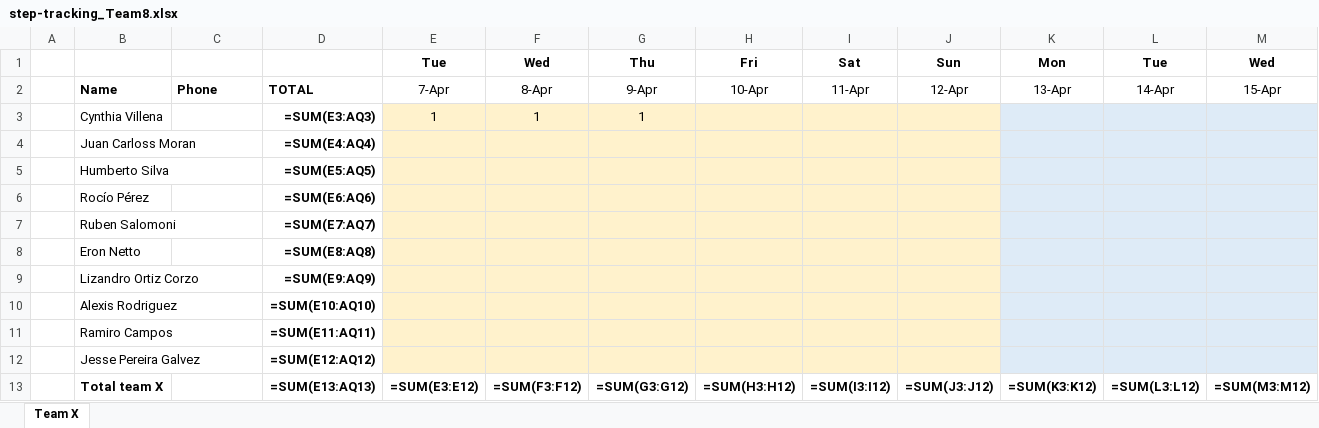
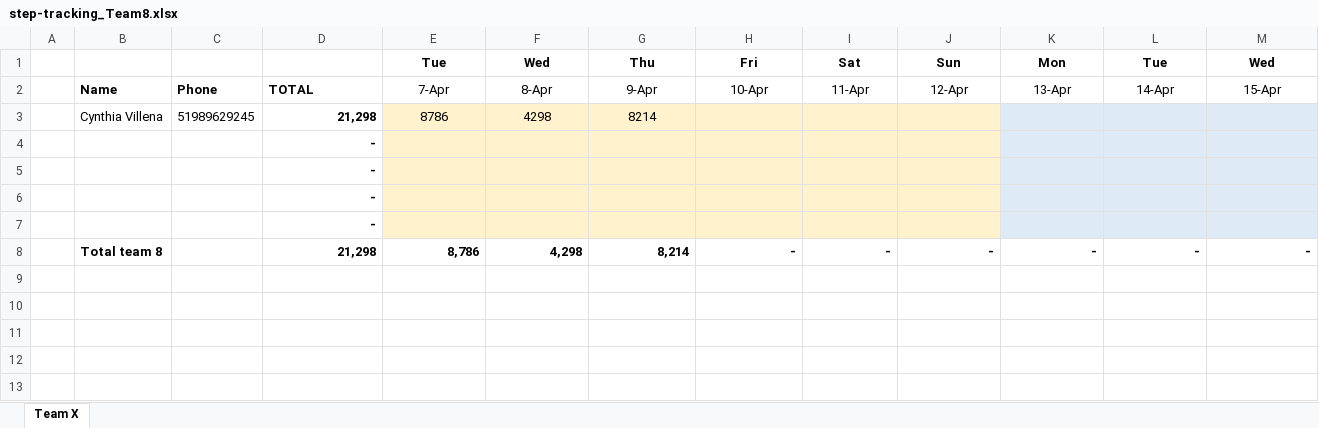
Before and after one commit to eronbfr/Team-8-STC-Nokia, an Excel workbook: step-tracking_Team8.xlsx, sheet Team X, drawn as a sheet; only a part is shown; values as stored, in another font and other column widths than the file's, no borders; formulas without a stored value are shown as written; removed rows and columns are numbered as before the commit, all else as after; rows hold the shown columns only; the diff names each change by its address in the sheet, - before the commit and + after, or states it on an @@ line.

Commit message:
Update step-tracking spreadsheet via dashboard

```diff
--- a/step-tracking_Team8.xlsx (sheet Team X)
+++ b/step-tracking_Team8.xlsx (sheet Team X)
-row 3:  | Cynthia Villena |  | =SUM(E3:AQ3) | 1 | 1 | 1
-row 4:  | Juan Carloss Moran |  | =SUM(E4:AQ4)
-row 5:  | Humberto Silva |  | =SUM(E5:AQ5)
-row 6:  | Rocío Pérez |  | =SUM(E6:AQ6)
-row 7:  | Ruben Salomoni |  | =SUM(E7:AQ7)
-row 8:  | Eron Netto |  | =SUM(E8:AQ8)
-row 9:  | Lizandro Ortiz Corzo |  | =SUM(E9:AQ9)
-row 10:  | Alexis Rodriguez |  | =SUM(E10:AQ10)
-row 11:  | Ramiro Campos |  | =SUM(E11:AQ11)
-row 12:  | Jesse Pereira Galvez |  | =SUM(E12:AQ12)
-row 13:  | Total team X |  | =SUM(E13:AQ13) | =SUM(E3:E12) | =SUM(F3:F12) | =SUM(G3:G12) | =SUM(H3:H12) | =SUM(I3:I12) | =SUM(J3:J12) | =SUM(K3:K12) | =SUM(L3:L12) | =SUM(M3:M12)
+row 3:  | Cynthia Villena | 51989629245 | 21,298 | 8786 | 4298 | 8214
+row 4:  |  |  | -
+row 5:  |  |  | -
+row 6:  |  |  | -
+row 7:  |  |  | -
+row 8:  | Total team 8 |  | 21,298 | 8,786 | 4,298 | 8,214 | - | - | - | - | - | -
```
